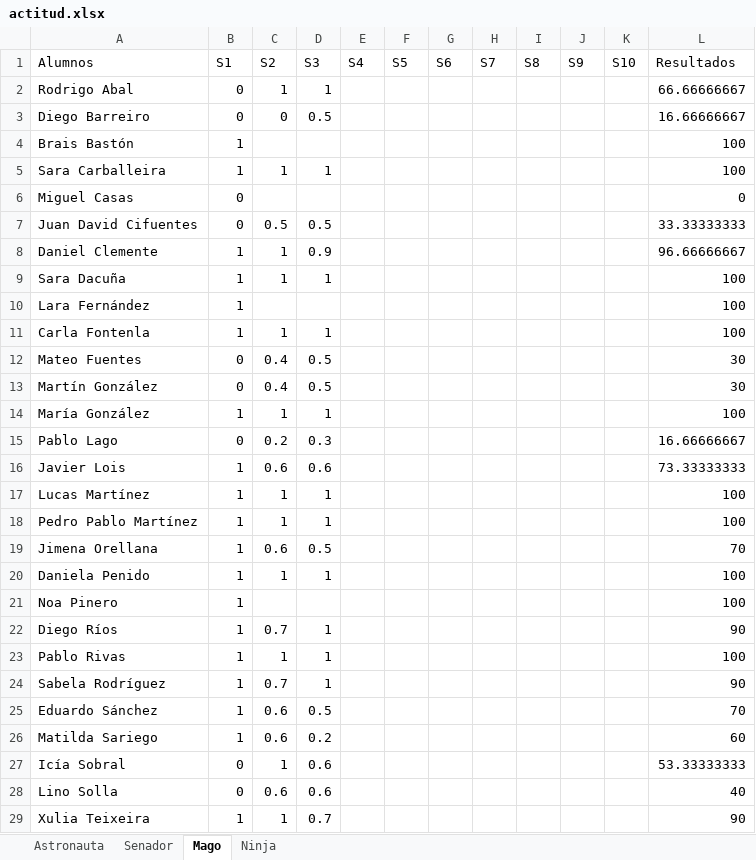
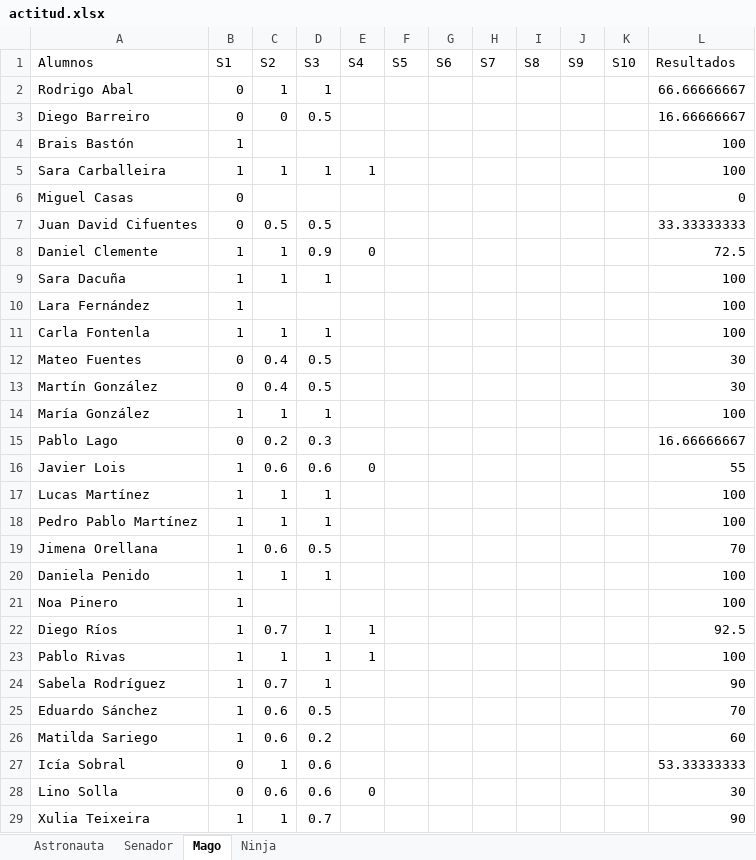
Before and after one commit to Asintota/3C, an Excel workbook: actitud.xlsx, sheet Mago, drawn as a sheet; values as stored, in another font and other column widths than the file's, no borders; the diff names each change by its address in the sheet, - before the commit and + after, or states it on an @@ line.

```diff
--- a/actitud.xlsx (sheet Mago)
+++ b/actitud.xlsx (sheet Mago)
-E5 (S4): (empty)
+E5 (S4): 1
-E8 (S4): (empty)
+E8 (S4): 0
-L8 (Resultados): 96.66666667
+L8 (Resultados): 72.5
-E16 (S4): (empty)
+E16 (S4): 0
-L16 (Resultados): 73.33333333
+L16 (Resultados): 55
-E22:E23 (S4): (empty)
+E22:E23 (S4): 1
-L22 (Resultados): 90
+L22 (Resultados): 92.5
-E28 (S4): (empty)
+E28 (S4): 0
-L28 (Resultados): 40
+L28 (Resultados): 30
```
Also changed, not shown: sheet Astronauta, sheet Ninja, 4 other files.
